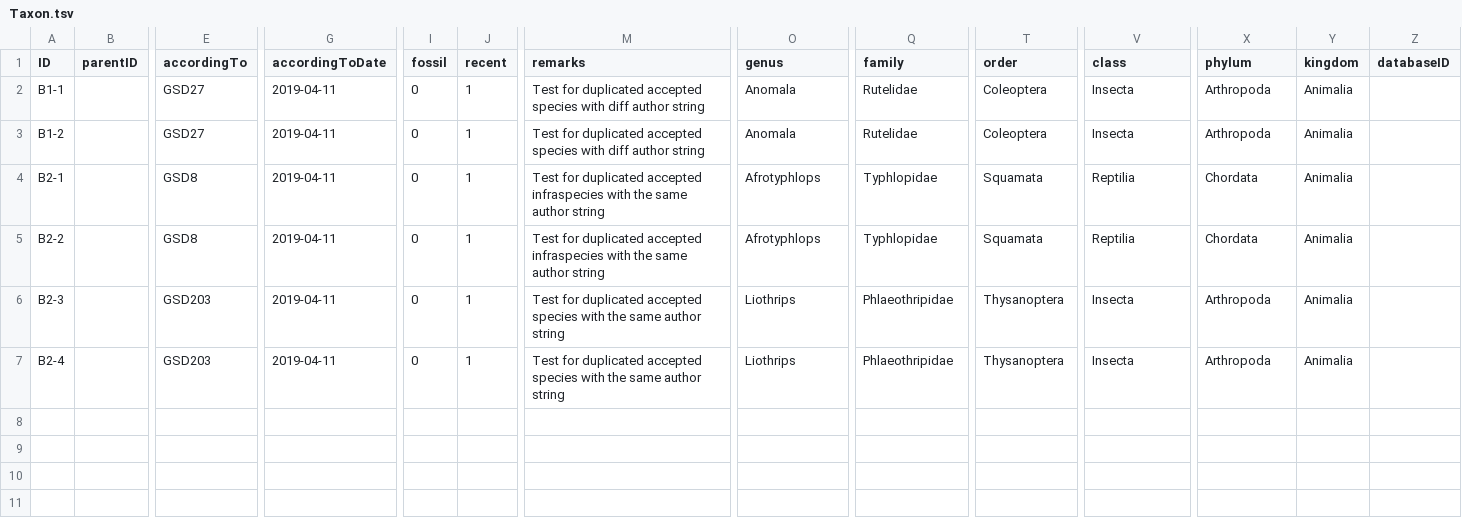
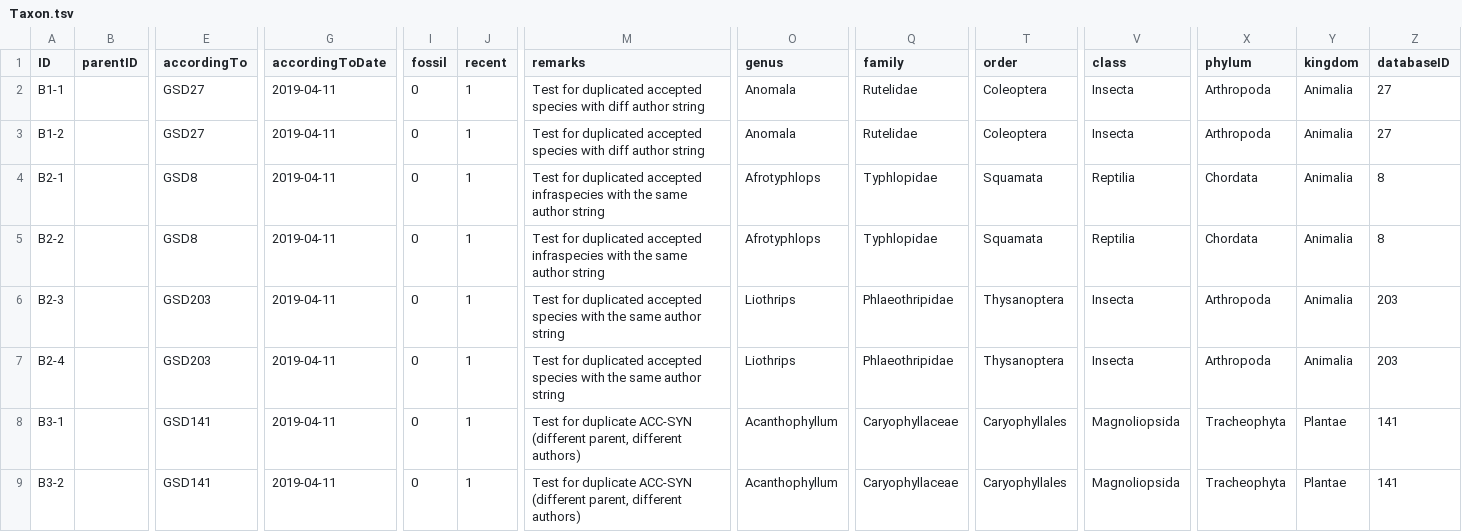
Before and after one commit to Sp2000/data-unit-tests, a TSV file: duplicates/Taxon.tsv, drawn as a sheet; only a part is shown, gaps mark what is left out; rows hold the shown columns only; the diff names each change by its address in the sheet, - before the commit and + after, or states it on an @@ line.

```diff
--- a/duplicates/Taxon.tsv
+++ b/duplicates/Taxon.tsv
-Z2:Z3 (databaseID): (empty)
+Z2:Z3 (databaseID): 27
-Z4:Z5 (databaseID): (empty)
+Z4:Z5 (databaseID): 8
-Z6:Z7 (databaseID): (empty)
+Z6:Z7 (databaseID): 203
+row 8: B3-1 |  | GSD141 | 2019-04-11 | 0 | 1 | Test for duplicate ACC-SYN (different parent, different authors) | Acanthophyllum | Caryophyllaceae | Caryophyllales | Magnoliopsida | Tracheophyta | Plantae | 141
+row 9: B3-2 |  | GSD141 | 2019-04-11 | 0 | 1 | Test for duplicate ACC-SYN (different parent, different authors) | Acanthophyllum | Caryophyllaceae | Caryophyllales | Magnoliopsida | Tracheophyta | Plantae | 141
```
Also changed, not shown: duplicates/Name.tsv, 3 other files.
